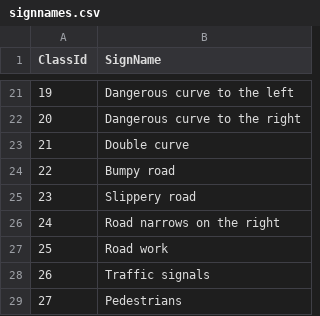
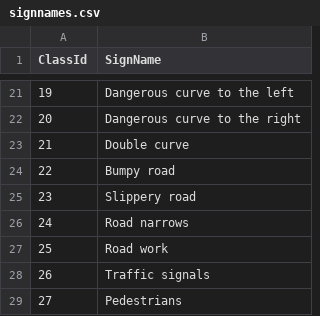
Before and after one commit to bluedodecahedron/tsrapp, a CSV file: tsrresnet/input/signnames.csv, drawn as a sheet; only a part is shown, gaps mark what is left out.

```diff
--- a/tsrresnet/input/signnames.csv
+++ b/tsrresnet/input/signnames.csv
@@ -25,3 +25,3 @@ ClassId,SignName
 23,Slippery road
-24,Road narrows on the right
+24,Road narrows
 25,Road work
```
Also changed, not shown: 13 other files.
